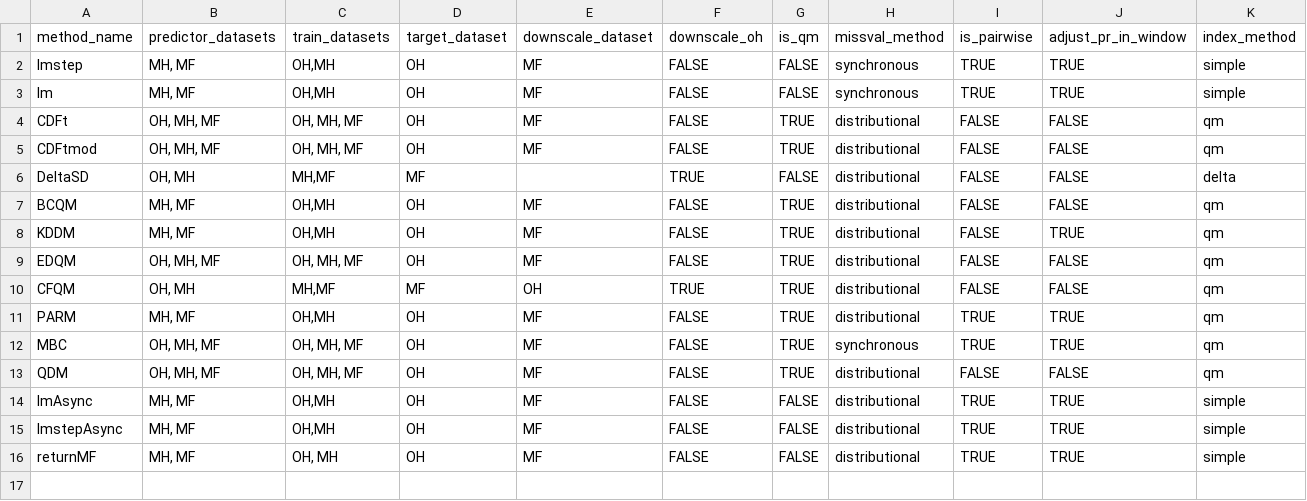
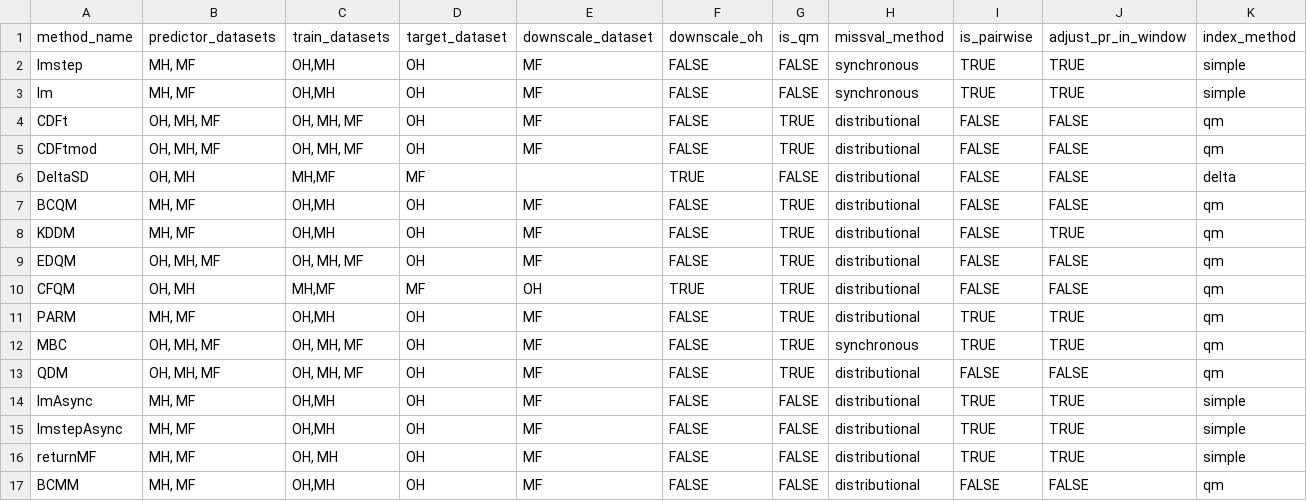
Before and after one commit to NOAA-GFDL/FUDGE, a CSV file: Rsuite/aux/ds_att_sheet.csv, drawn as a sheet; only a part is shown; rows hold the shown columns only; the diff names each change by its address in the sheet, - before the commit and + after, or states it on an @@ line.

Commit message:
updating with BCMM downscaling

```diff
--- a/Rsuite/aux/ds_att_sheet.csv
+++ b/Rsuite/aux/ds_att_sheet.csv
+row 17: BCMM | MH, MF | OH,MH | OH | MF | FALSE | FALSE | distributional | FALSE | FALSE | qm
```
Also changed, not shown: 1 other file.
